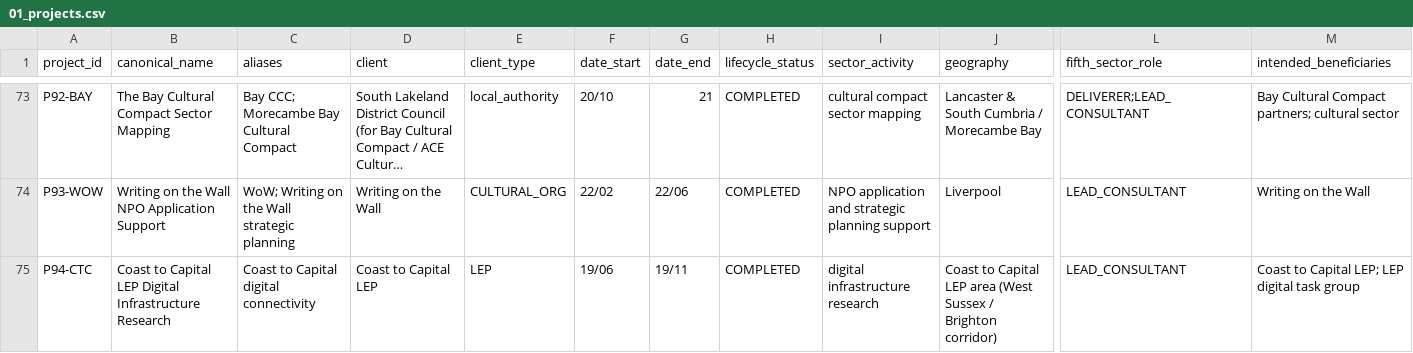
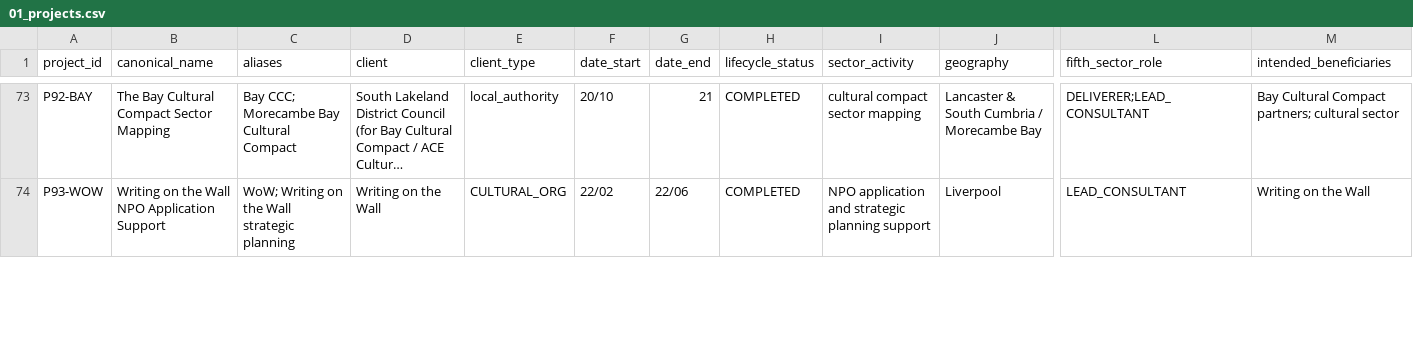
Before and after one commit to iainbe/ProjectClassifier, a CSV file: 01_projects.csv, drawn as a sheet; only a part is shown, gaps mark what is left out; long unchanged cells end in …; rows hold the shown columns only; the diff covers the shown part only; the diff names each change by its address in the sheet, - before the commit and + after, or states it on an @@ line.

```diff
--- a/01_projects.csv
+++ b/01_projects.csv
-row 75: P94-CTC | Coast to Capital LEP Digital Infrastructure Research | Coast to Capital digital connectivity | Coast to Capital LEP | LEP | 19/06 | 19/11 | COMPLETED | digital infrastructure research | Coast to Capital LEP area (West Sussex / Brighton corridor) | LEAD_CONSULTANT | Coast to Capital LEP; LEP digital task group
```
Also changed, not shown: 5 edited cells elsewhere in this file, 10_review_history.csv, project_index.csv, 8 other files.
